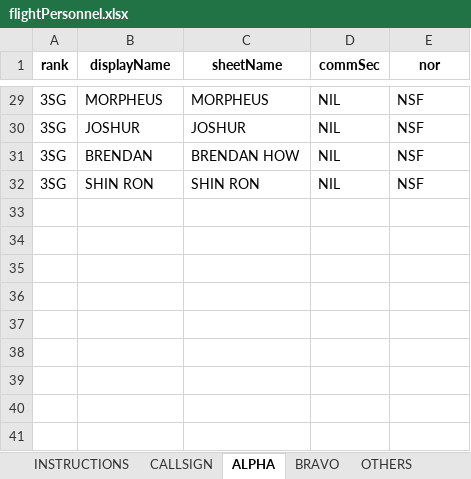
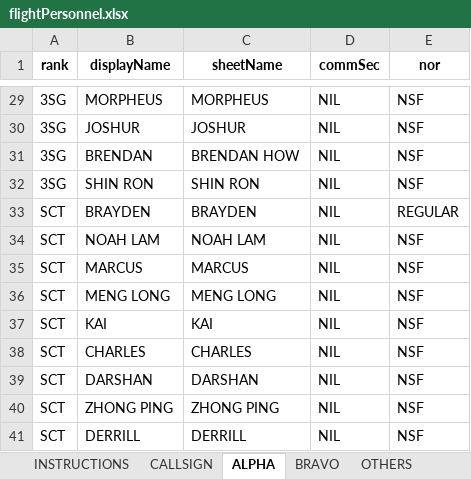
Before and after one commit to darshannairalpha/telegrambot, an Excel workbook: data/excel files/out/flightPersonnel.xlsx, sheet ALPHA, drawn as a sheet; only a part is shown, gaps mark what is left out; values as stored, in another font and other column widths than the file's, no borders; the diff names each change by its address in the sheet, - before the commit and + after, or states it on an @@ line.

```diff
--- a/data/excel files/out/flightPersonnel.xlsx (sheet ALPHA)
+++ b/data/excel files/out/flightPersonnel.xlsx (sheet ALPHA)
+row 33: SCT | BRAYDEN | BRAYDEN | NIL | REGULAR
+row 34: SCT | NOAH LAM | NOAH LAM | NIL | NSF
+row 35: SCT | MARCUS | MARCUS | NIL | NSF
+row 36: SCT | MENG LONG | MENG LONG | NIL | NSF
+row 37: SCT | KAI | KAI | NIL | NSF
+row 38: SCT | CHARLES | CHARLES | NIL | NSF
+row 39: SCT | DARSHAN | DARSHAN | NIL | NSF
+row 40: SCT | ZHONG PING | ZHONG PING | NIL | NSF
+row 41: SCT | DERRILL | DERRILL | NIL | NSF
```
Also changed, not shown: data/excel files/in/FlightPersonnel.xlsx, data/excel files/in/statusReference.xlsx, 7 other files.
